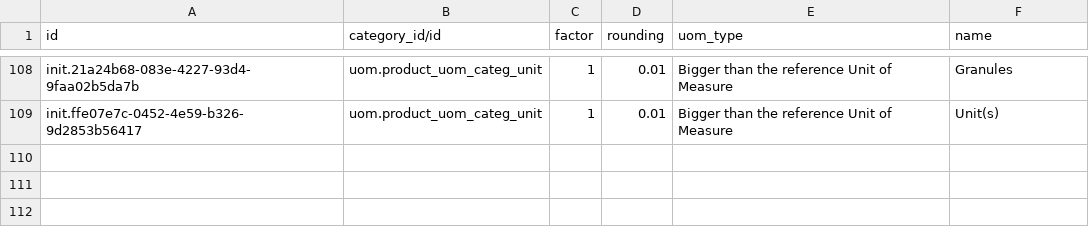
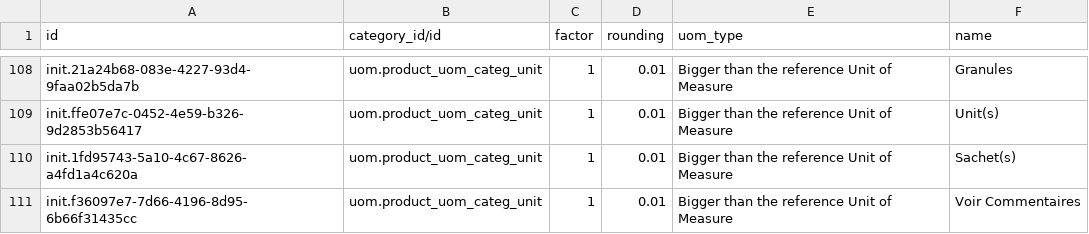
Before and after one commit to CRUDEM/ozone-hsc, a CSV file: configs/odoo/initializer_config/units_of_measure/product.uom.csv, drawn as a sheet; only a part is shown, gaps mark what is left out.

Commit message:
Add Voir Commentaires & Sachet(s) UoMs(#232)

```diff
--- a/configs/odoo/initializer_config/units_of_measure/product.uom.csv
+++ b/configs/odoo/initializer_config/units_of_measure/product.uom.csv
@@ -109 +109,3 @@ init.21a24b68-083e-4227-93d4-9faa02b5da7b,uom.product_uom_categ_unit,1,0.01,Bigg
 init.ffe07e7c-0452-4e59-b326-9d2853b56417,uom.product_uom_categ_unit,1,0.01,Bigger than the reference Unit of Measure,Unit(s)
+init.1fd95743-5a10-4c67-8626-a4fd1a4c620a,uom.product_uom_categ_unit,1,0.01,Bigger than the reference Unit of Measure,Sachet(s)
+init.f36097e7-7d66-4196-8d95-6b66f31435cc,uom.product_uom_categ_unit,1,0.01,Bigger than the reference Unit of Measure,Voir Commentaires
```
